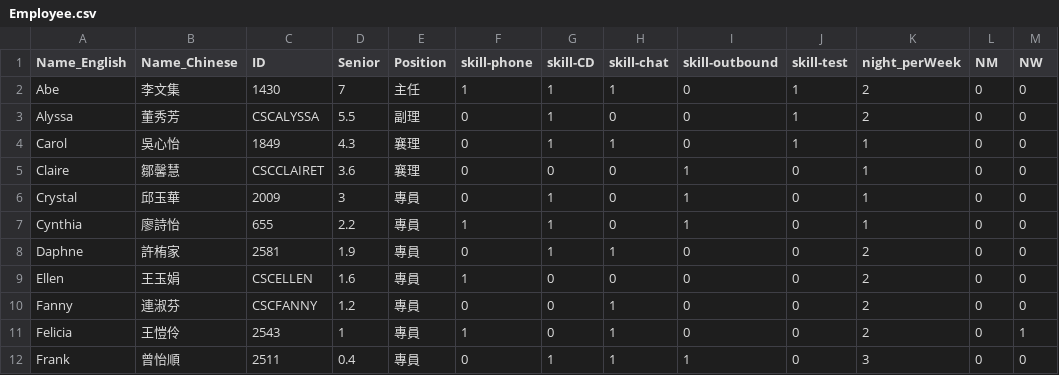
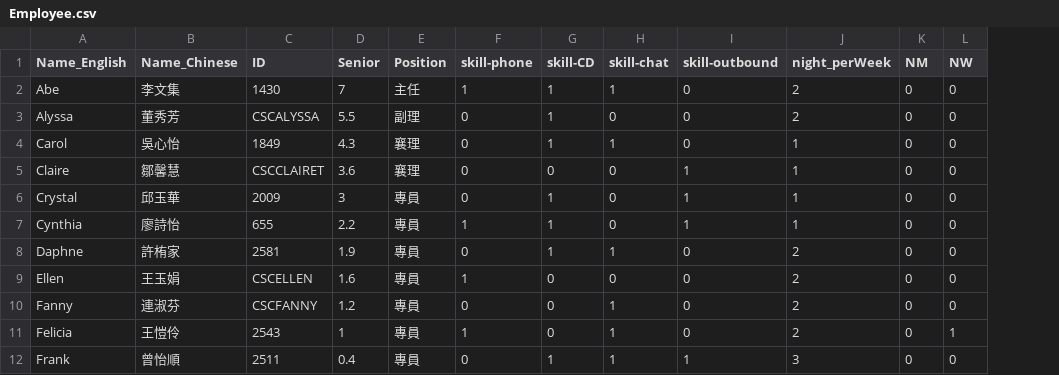
Before and after one commit to h920032/IM_project, a CSV file: data/per_month/Employee.csv, drawn as a sheet; only a part is shown; the diff names each change by its address in the sheet, - before the commit and + after, or states it on an @@ line.

Commit message:
skill現在已可調整、增減

```diff
--- a/data/per_month/Employee.csv
+++ b/data/per_month/Employee.csv
-column J (skill-test), rows 2-12: 1 | 1 | 1 | 0 | 0 | 0 | 0 | 0 | 0 | 0 | 0
```
Also changed, not shown: 1 other file.
